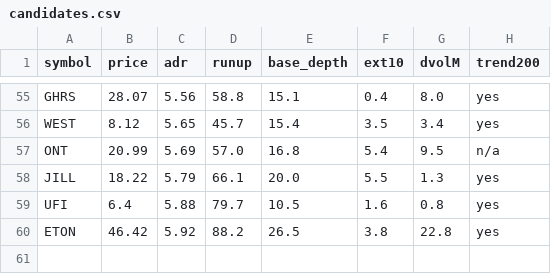
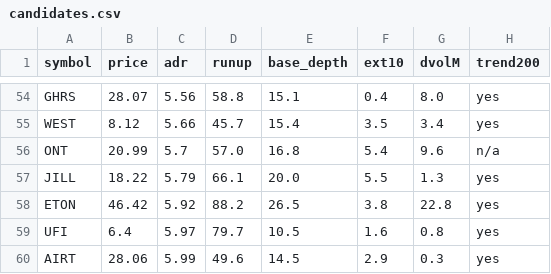
Before and after one commit to lj743287/orb-screener, a CSV file: output/candidates.csv, drawn as a sheet; only a part is shown, gaps mark what is left out; removed rows and columns are numbered as before the commit, all else as after; the diff covers the shown part only; the diff names each change by its address in the sheet, - before the commit and + after, or states it on an @@ line.

```diff
--- a/output/candidates.csv
+++ b/output/candidates.csv
-C55 (adr): 5.65
+C55 (adr): 5.66
-C56 (adr): 5.69
+C56 (adr): 5.7
-G56 (dvolM): 9.5
+G56 (dvolM): 9.6
-row 59: UFI | 6.4 | 5.88 | 79.7 | 10.5 | 1.6 | 0.8 | yes
+row 59: UFI | 6.4 | 5.97 | 79.7 | 10.5 | 1.6 | 0.8 | yes
+row 60: AIRT | 28.06 | 5.99 | 49.6 | 14.5 | 2.9 | 0.3 | yes
```
Also changed, not shown: 5 added rows, 6 removed rows, 2 moved rows and 42 edited cells elsewhere in this file, 4 other files.
